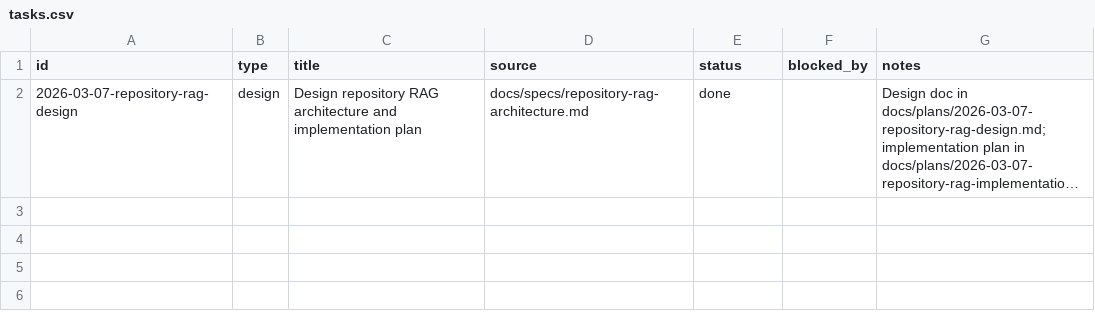
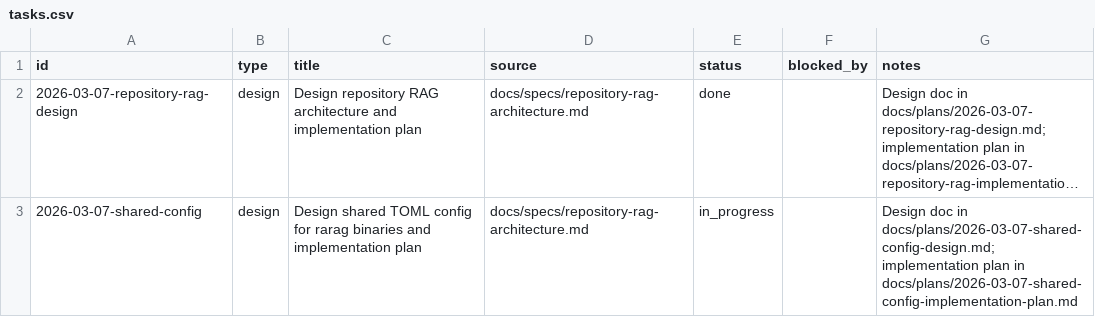
Before and after one commit to dikini/rarag, a CSV file: docs/tasks/tasks.csv, drawn as a sheet; long unchanged cells end in …; the diff names each change by its address in the sheet, - before the commit and + after, or states it on an @@ line.

Commit message:
docs: add shared config design and plan

```diff
--- a/docs/tasks/tasks.csv
+++ b/docs/tasks/tasks.csv
+row 3: 2026-03-07-shared-config | design | Design shared TOML config for rarag binaries and implementation plan | docs/specs/repository-rag-architecture.md | in_progress |  | Design doc in docs/plans/2026-03-07-shared-config-design.md; implementation plan in docs/plans/2026-03-07-shared-config-implementation-plan.md
```
Also changed, not shown: 3 other files.
